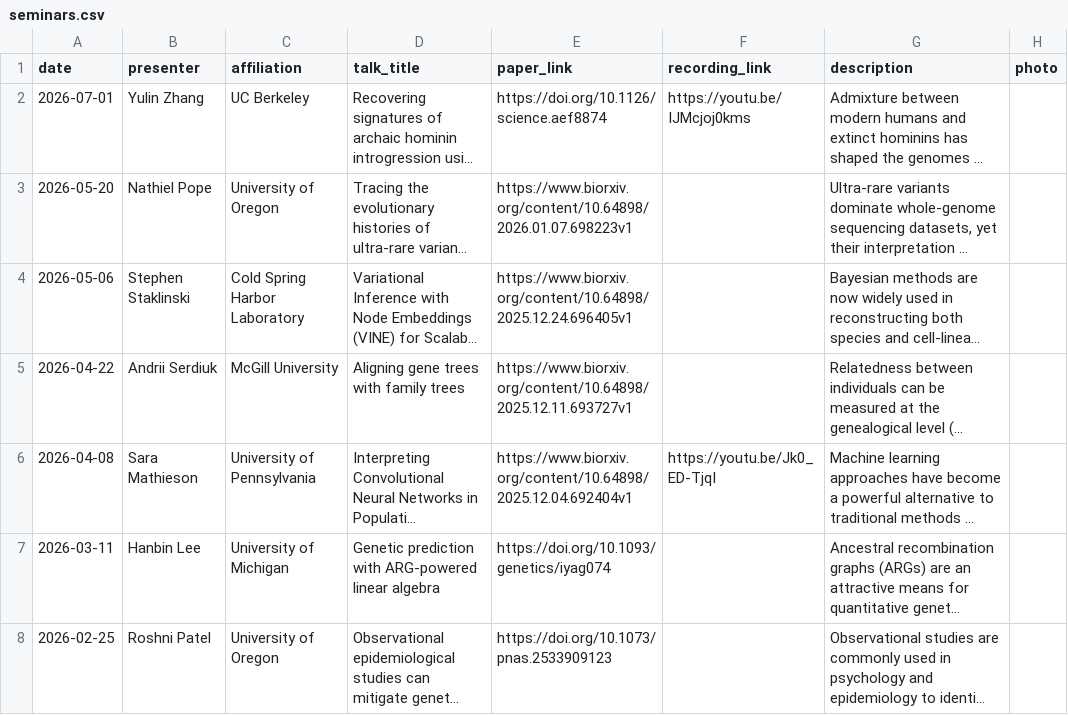
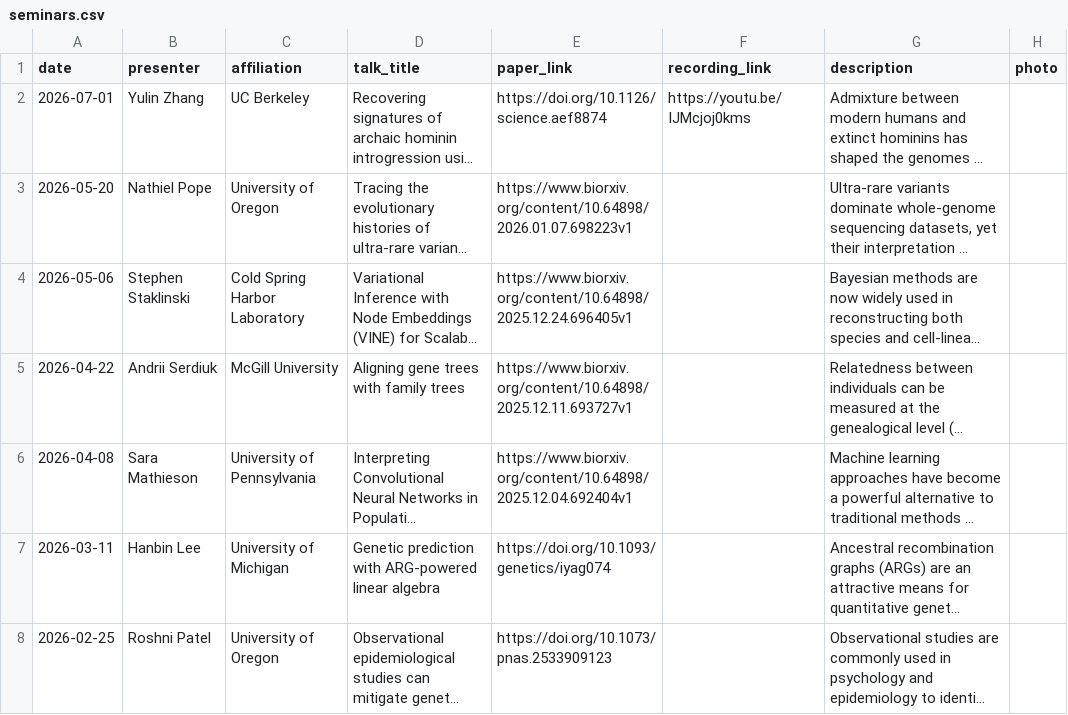
Before and after one commit to YunDeng98/State-of-the-ARG, a CSV file: _data/seminars.csv, drawn as a sheet; only a part is shown; long unchanged cells end in …; the diff names each change by its address in the sheet, - before the commit and + after, or states it on an @@ line.

Commit message:
Temporarily remove Sara Mathieson video link

```diff
--- a/_data/seminars.csv
+++ b/_data/seminars.csv
-F6 (recording_link): https://youtu.be/Jk0_ED-TjqI
+F6 (recording_link): (empty)
```
